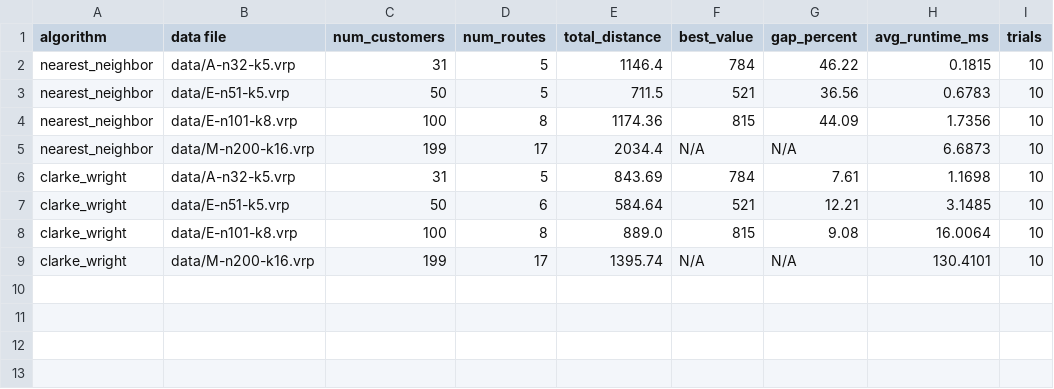
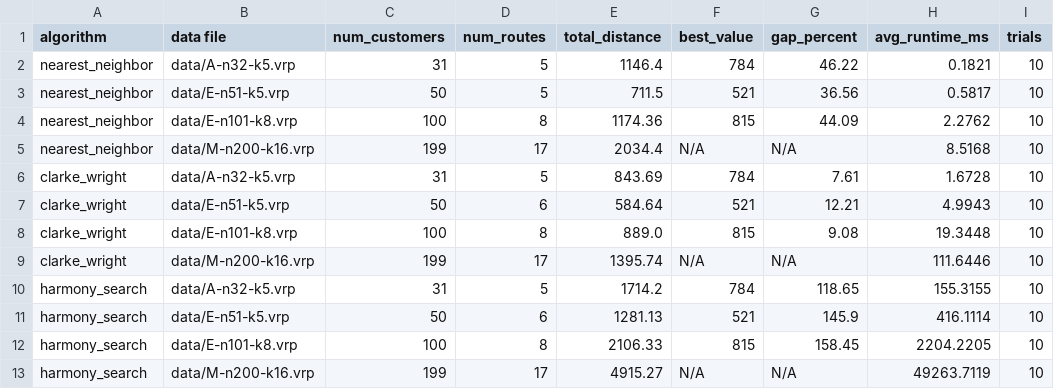
Before and after one commit to mrjones48/CVRP_NN_vs_ClarkeWright_vs_HarmonySearch, a CSV file: results/all_results.csv, drawn as a sheet.

Commit message:
added harmony_search and modified run_algorithms to include harmony search. also modified the all_results csv file

```diff
--- a/results/all_results.csv
+++ b/results/all_results.csv
@@ -1,9 +1,13 @@
 algorithm,data file,num_customers,num_routes,total_distance,best_value,gap_percent,avg_runtime_ms,trials
-nearest_neighbor,data/A-n32-k5.vrp,31,5,1146.4,784,46.22,0.1815,10
-nearest_neighbor,data/E-n51-k5.vrp,50,5,711.5,521,36.56,0.6783,10
-nearest_neighbor,data/E-n101-k8.vrp,100,8,1174.36,815,44.09,1.7356,10
-nearest_neighbor,data/M-n200-k16.vrp,199,17,2034.4,N/A,N/A,6.6873,10
-clarke_wright,data/A-n32-k5.vrp,31,5,843.69,784,7.61,1.1698,10
-clarke_wright,data/E-n51-k5.vrp,50,6,584.64,521,12.21,3.1485,10
-clarke_wright,data/E-n101-k8.vrp,100,8,889.0,815,9.08,16.0064,10
-clarke_wright,data/M-n200-k16.vrp,199,17,1395.74,N/A,N/A,130.4101,10
+nearest_neighbor,data/A-n32-k5.vrp,31,5,1146.4,784,46.22,0.1821,10
+nearest_neighbor,data/E-n51-k5.vrp,50,5,711.5,521,36.56,0.5817,10
+nearest_neighbor,data/E-n101-k8.vrp,100,8,1174.36,815,44.09,2.2762,10
+nearest_neighbor,data/M-n200-k16.vrp,199,17,2034.4,N/A,N/A,8.5168,10
+clarke_wright,data/A-n32-k5.vrp,31,5,843.69,784,7.61,1.6728,10
+clarke_wright,data/E-n51-k5.vrp,50,6,584.64,521,12.21,4.9943,10
+clarke_wright,data/E-n101-k8.vrp,100,8,889.0,815,9.08,19.3448,10
+clarke_wright,data/M-n200-k16.vrp,199,17,1395.74,N/A,N/A,111.6446,10
+harmony_search,data/A-n32-k5.vrp,31,5,1714.2,784,118.65,155.3155,10
+harmony_search,data/E-n51-k5.vrp,50,6,1281.13,521,145.9,416.1114,10
+harmony_search,data/E-n101-k8.vrp,100,8,2106.33,815,158.45,2204.2205,10
+harmony_search,data/M-n200-k16.vrp,199,17,4915.27,N/A,N/A,49263.7119,10
```
Also changed, not shown: 2 other files.
